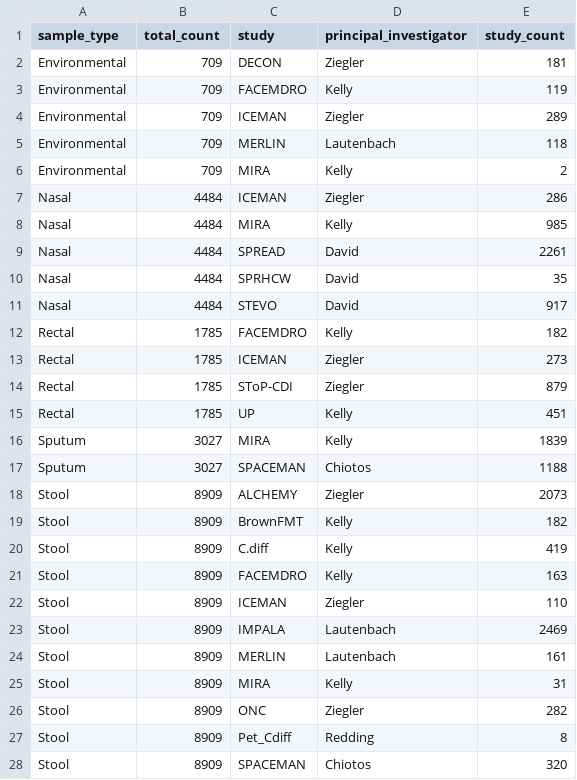
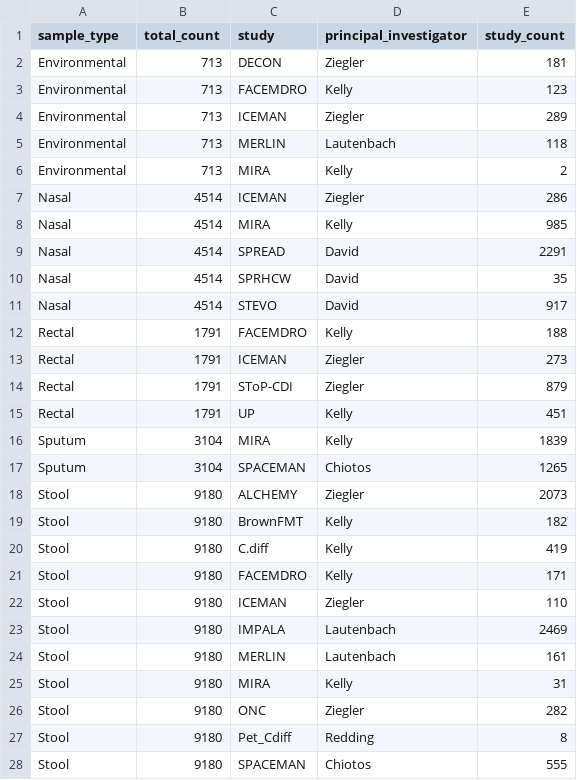
Before and after one commit to bjklab/motionlab-site, a CSV file: data_cstar/cstar_lv_raw_specimen_totals.csv, drawn as a sheet; only a part is shown; the diff covers the shown part only.

```diff
--- a/data_cstar/cstar_lv_raw_specimen_totals.csv
+++ b/data_cstar/cstar_lv_raw_specimen_totals.csv
@@ -1,28 +1,28 @@
 sample_type,total_count,study,principal_investigator,study_count
-Environmental,709,DECON,Ziegler,181
-Environmental,709,FACEMDRO,Kelly,119
-Environmental,709,ICEMAN,Ziegler,289
-Environmental,709,MERLIN,Lautenbach,118
-Environmental,709,MIRA,Kelly,2
-Nasal,4484,ICEMAN,Ziegler,286
-Nasal,4484,MIRA,Kelly,985
-Nasal,4484,SPREAD,David,2261
-Nasal,4484,SPRHCW,David,35
-Nasal,4484,STEVO,David,917
-Rectal,1785,FACEMDRO,Kelly,182
-Rectal,1785,ICEMAN,Ziegler,273
-Rectal,1785,SToP-CDI,Ziegler,879
-Rectal,1785,UP,Kelly,451
-Sputum,3027,MIRA,Kelly,1839
-Sputum,3027,SPACEMAN,Chiotos,1188
-Stool,8909,ALCHEMY,Ziegler,2073
-Stool,8909,BrownFMT,Kelly,182
-Stool,8909,C.diff,Kelly,419
-Stool,8909,FACEMDRO,Kelly,163
-Stool,8909,ICEMAN,Ziegler,110
-Stool,8909,IMPALA,Lautenbach,2469
-Stool,8909,MERLIN,Lautenbach,161
-Stool,8909,MIRA,Kelly,31
-Stool,8909,ONC,Ziegler,282
-Stool,8909,Pet_Cdiff,Redding,8
-Stool,8909,SPACEMAN,Chiotos,320
+Environmental,713,DECON,Ziegler,181
+Environmental,713,FACEMDRO,Kelly,123
+Environmental,713,ICEMAN,Ziegler,289
+Environmental,713,MERLIN,Lautenbach,118
+Environmental,713,MIRA,Kelly,2
+Nasal,4514,ICEMAN,Ziegler,286
+Nasal,4514,MIRA,Kelly,985
+Nasal,4514,SPREAD,David,2291
+Nasal,4514,SPRHCW,David,35
+Nasal,4514,STEVO,David,917
+Rectal,1791,FACEMDRO,Kelly,188
+Rectal,1791,ICEMAN,Ziegler,273
+Rectal,1791,SToP-CDI,Ziegler,879
+Rectal,1791,UP,Kelly,451
+Sputum,3104,MIRA,Kelly,1839
+Sputum,3104,SPACEMAN,Chiotos,1265
+Stool,9180,ALCHEMY,Ziegler,2073
+Stool,9180,BrownFMT,Kelly,182
+Stool,9180,C.diff,Kelly,419
+Stool,9180,FACEMDRO,Kelly,171
+Stool,9180,ICEMAN,Ziegler,110
+Stool,9180,IMPALA,Lautenbach,2469
+Stool,9180,MERLIN,Lautenbach,161
+Stool,9180,MIRA,Kelly,31
+Stool,9180,ONC,Ziegler,282
+Stool,9180,Pet_Cdiff,Redding,8
+Stool,9180,SPACEMAN,Chiotos,555
```
Also changed, not shown: 2 edited cells elsewhere in this file, data_cstar/cre/study_specimen_totals_cre.csv, data_cstar/cstar_lv_cx_totals.csv, 42 other files.
